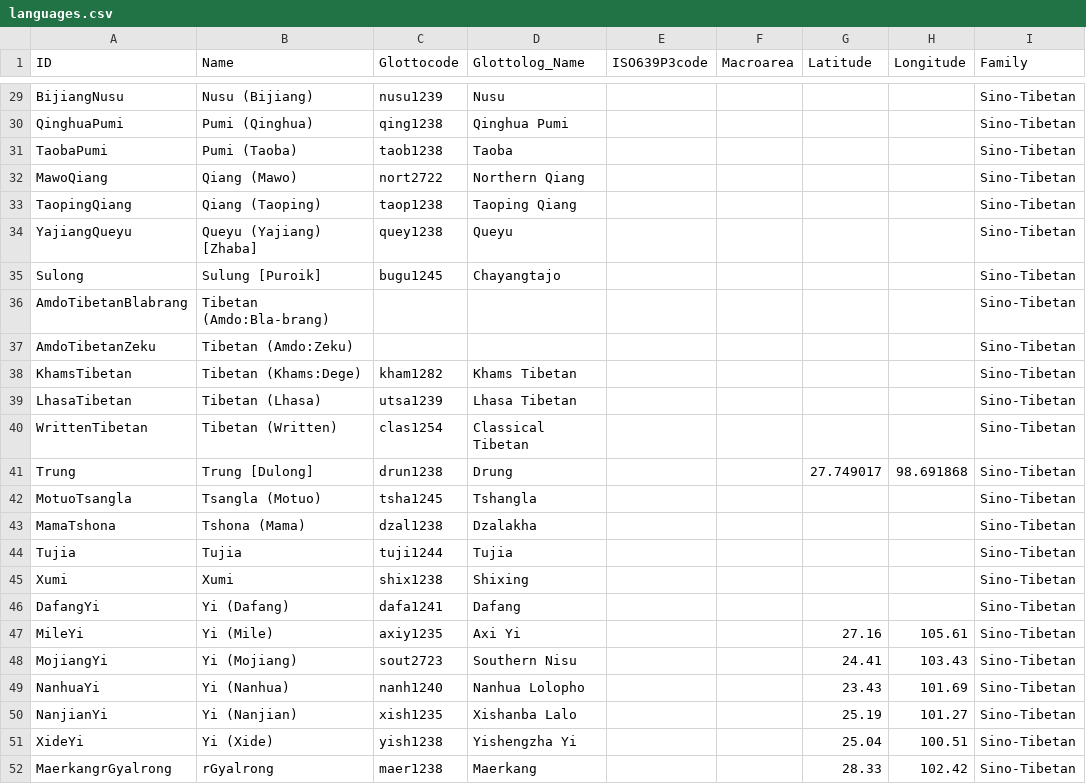
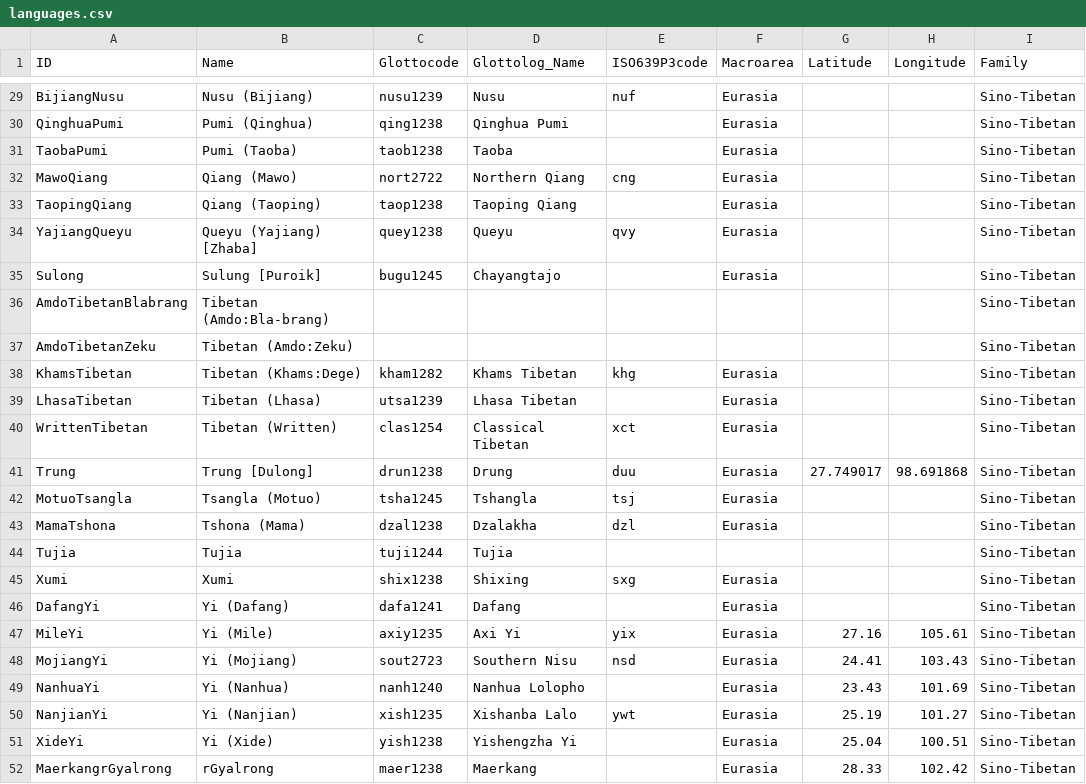
Before and after one commit to lexibank/suntb, a CSV file: cldf/languages.csv, drawn as a sheet; only a part is shown, gaps mark what is left out; the diff covers the shown part only; the diff names each change by its address in the sheet, - before the commit and + after, or states it on an @@ line.

```diff
--- a/cldf/languages.csv
+++ b/cldf/languages.csv
-E29 (ISO639P3code): (empty)
+E29 (ISO639P3code): nuf
-F29:F35 (Macroarea): (empty)
+F29:F35 (Macroarea): Eurasia
-E32 (ISO639P3code): (empty)
+E32 (ISO639P3code): cng
-E34 (ISO639P3code): (empty)
+E34 (ISO639P3code): qvy
-E38 (ISO639P3code): (empty)
+E38 (ISO639P3code): khg
-F38:F43 (Macroarea): (empty)
+F38:F43 (Macroarea): Eurasia
-E40 (ISO639P3code): (empty)
+E40 (ISO639P3code): xct
-E41 (ISO639P3code): (empty)
+E41 (ISO639P3code): duu
-E42 (ISO639P3code): (empty)
+E42 (ISO639P3code): tsj
-E43 (ISO639P3code): (empty)
+E43 (ISO639P3code): dzl
-E45 (ISO639P3code): (empty)
+E45 (ISO639P3code): sxg
-F45:F52 (Macroarea): (empty)
+F45:F52 (Macroarea): Eurasia
-E47 (ISO639P3code): (empty)
+E47 (ISO639P3code): yix
-E48 (ISO639P3code): (empty)
+E48 (ISO639P3code): nsd
-E50 (ISO639P3code): (empty)
+E50 (ISO639P3code): ywt
```
Also changed, not shown: 42 edited cells elsewhere in this file, 5 other files.
